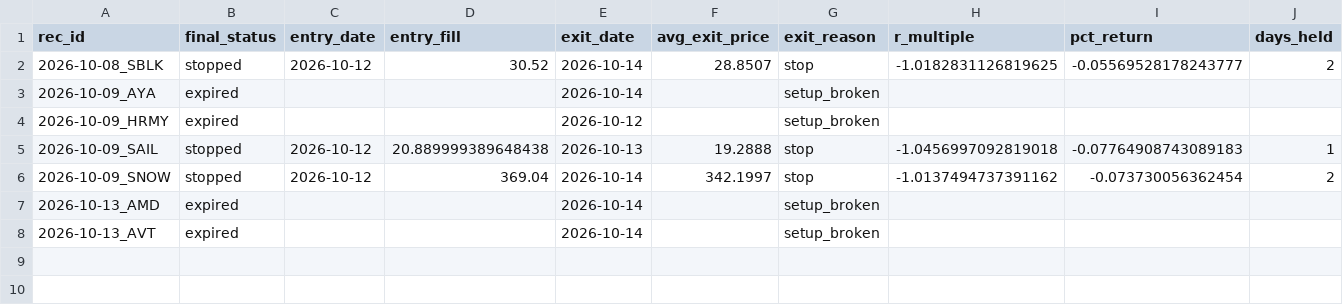
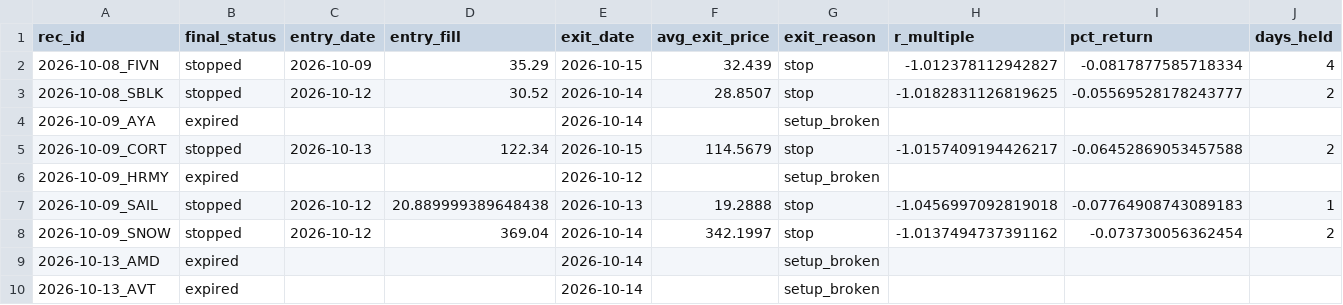
Before and after one commit to ilaybar110/swing-screener, a CSV file: state/recommendation_results/2026-10.csv, drawn as a sheet; only a part is shown; rows hold the shown columns only; the diff names each change by its address in the sheet, - before the commit and + after, or states it on an @@ line.

```diff
--- a/state/recommendation_results/2026-10.csv
+++ b/state/recommendation_results/2026-10.csv
+row 2: 2026-10-08_FIVN | stopped | 2026-10-09 | 35.29 | 2026-10-15 | 32.439 | stop | -1.012378112942827 | -0.0817877585718334 | 4
+row 5: 2026-10-09_CORT | stopped | 2026-10-13 | 122.34 | 2026-10-15 | 114.5679 | stop | -1.0157409194426217 | -0.06452869053457588 | 2
```
Also changed, not shown: state/earnings_dates.csv, state/job_log.csv, 9 other files.
